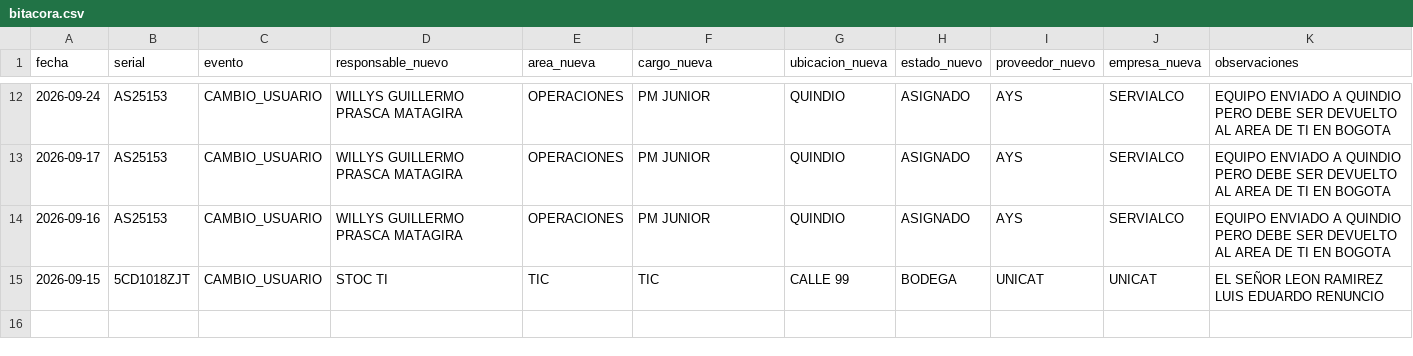
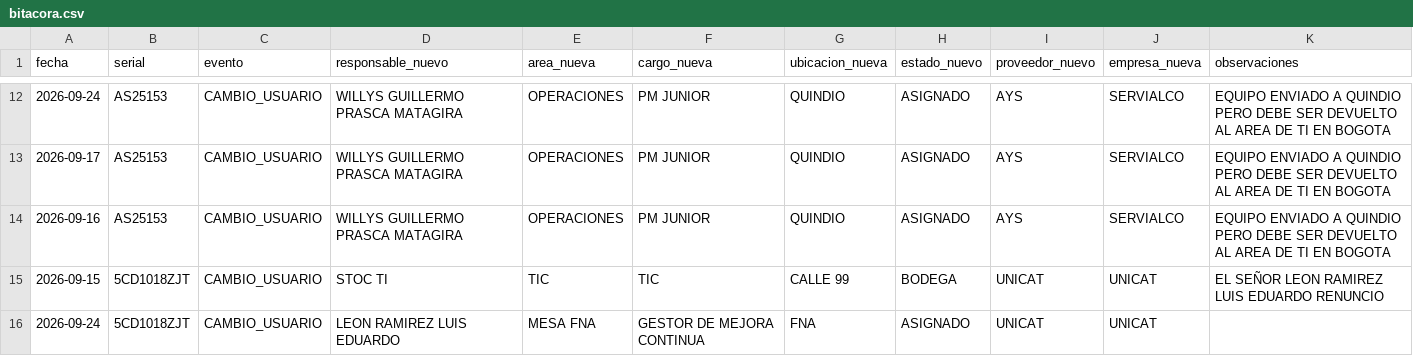
Before and after one commit to soporteti-beep/Inventario-Servialco, a CSV file: bitacora.csv, drawn as a sheet; only a part is shown, gaps mark what is left out; the diff names each change by its address in the sheet, - before the commit and + after, or states it on an @@ line.

Commit message:
🚀 Evento UNICAT: 5CD1018ZJT

```diff
--- a/bitacora.csv
+++ b/bitacora.csv
+row 16: 2026-09-24 | 5CD1018ZJT | CAMBIO_USUARIO | LEON RAMIREZ LUIS EDUARDO | MESA FNA | GESTOR DE MEJORA CONTINUA | FNA | ASIGNADO | UNICAT | UNICAT
```
